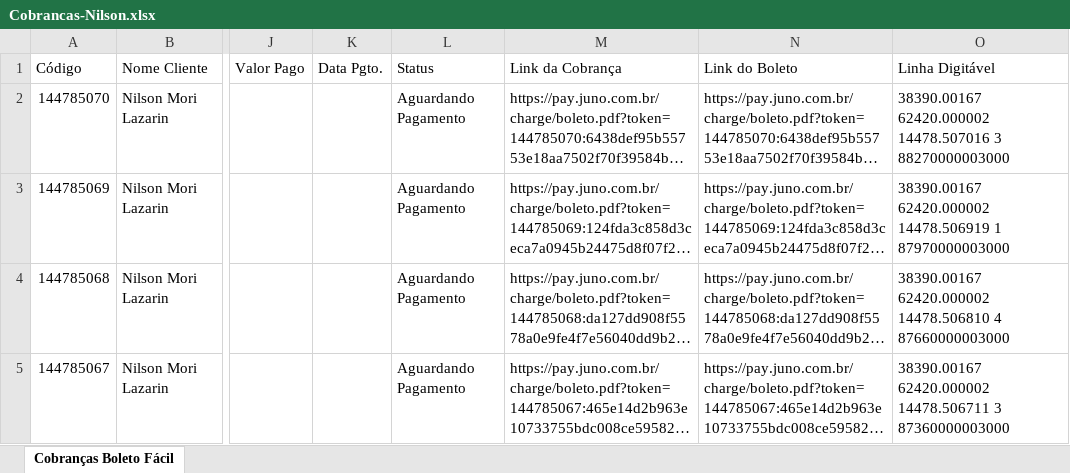
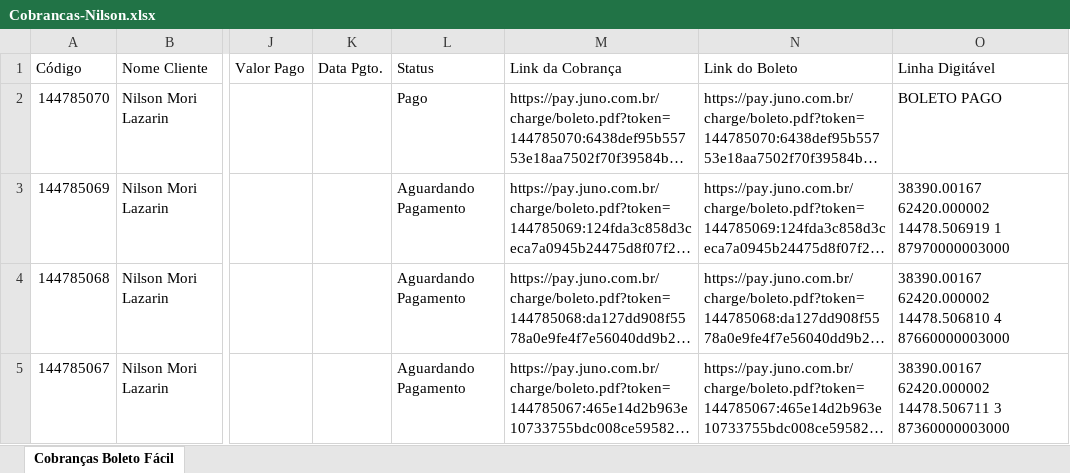
Before and after one commit to nilsonLazarin/WeGIA, an Excel workbook: html/socio/sistema/tabelas/cobrancas/Cobrancas-Nilson.xlsx, sheet Cobranças Boleto Fácil, drawn as a sheet; only a part is shown, gaps mark what is left out; long unchanged cells end in …; values as stored, in another font and other column widths than the file's, no borders; the diff names each change by its address in the sheet, - before the commit and + after, or states it on an @@ line.

```diff
--- a/html/socio/sistema/tabelas/cobrancas/Cobrancas-Nilson.xlsx (sheet Cobranças Boleto Fácil)
+++ b/html/socio/sistema/tabelas/cobrancas/Cobrancas-Nilson.xlsx (sheet Cobranças Boleto Fácil)
-L2 (Status): Aguardando Pagamento
+L2 (Status): Pago
-O2 (Linha Digitável): 38390.00167 62420.000002 14478.507016 3 88270000003000
+O2 (Linha Digitável): BOLETO PAGO
```
Also changed, not shown: 6 other files.
